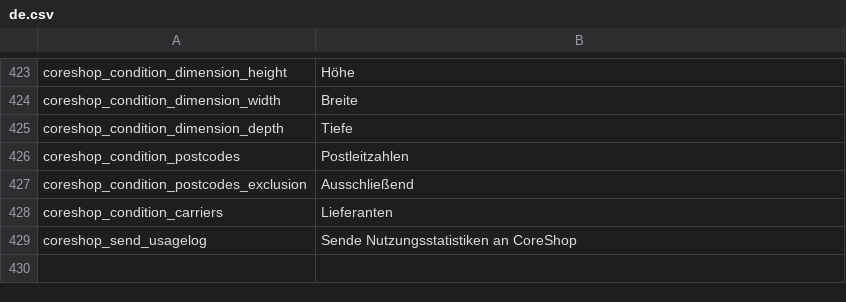
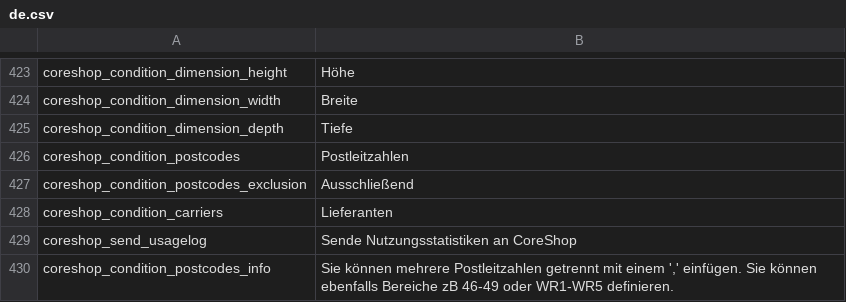
Before and after one commit to coreshop/CoreShop, a CSV file: static/texts/de.csv, drawn as a sheet; only a part is shown, gaps mark what is left out.

Commit message:
add info to postcode shipping rule

```diff
--- a/static/texts/de.csv
+++ b/static/texts/de.csv
@@ -429 +429,2 @@
 "coreshop_send_usagelog","Sende Nutzungsstatistiken an CoreShop"
+"coreshop_condition_postcodes_info","Sie können mehrere Postleitzahlen getrennt mit einem ',' einfügen. Sie können ebenfalls Bereiche zB 46-49 oder WR1-WR5 definieren."
```
Also changed, not shown: static/texts/en.csv, 1 other file.
